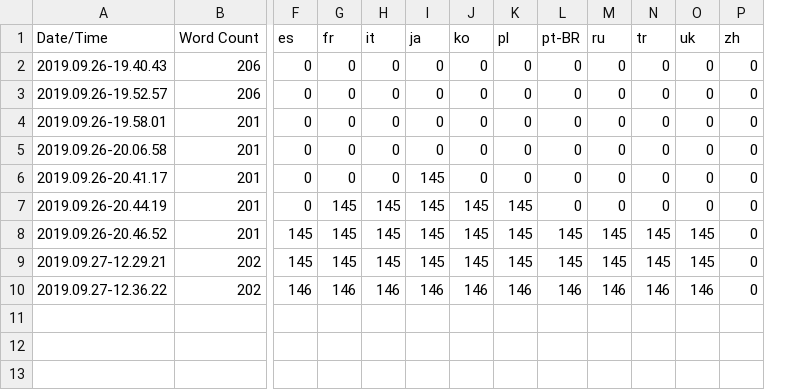
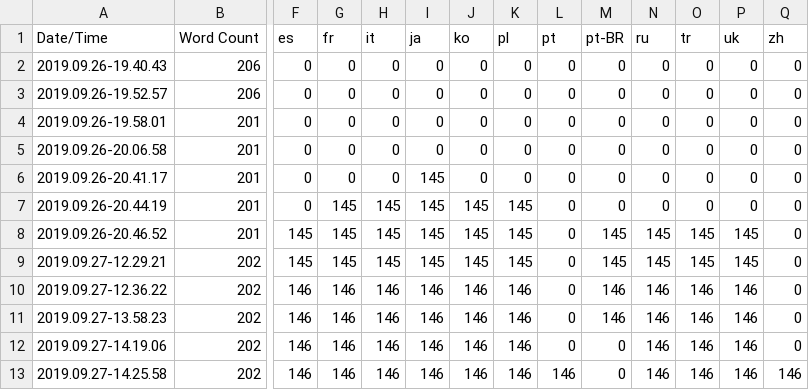
Before and after one commit to ConcreteGames/Pump, a CSV file: Content/Localization/Game/Game.csv, drawn as a sheet; only a part is shown, gaps mark what is left out; rows hold the shown columns only; the diff names each change by its address in the sheet, - before the commit and + after, or states it on an @@ line.

```diff
--- a/Content/Localization/Game/Game.csv
+++ b/Content/Localization/Game/Game.csv
+column L (pt), rows 2-10: all 0
+row 11: 2019.09.27-13.58.23 | 202 | 146 | 146 | 146 | 146 | 146 | 146 | 0 | 146 | 146 | 146 | 146 | 0
+row 12: 2019.09.27-14.19.06 | 202 | 146 | 146 | 146 | 146 | 146 | 146 | 0 | 0 | 146 | 146 | 146 | 0
+row 13: 2019.09.27-14.25.58 | 202 | 146 | 146 | 146 | 146 | 146 | 146 | 146 | 0 | 146 | 146 | 146 | 146
```
Also changed, not shown: 22 other files.
